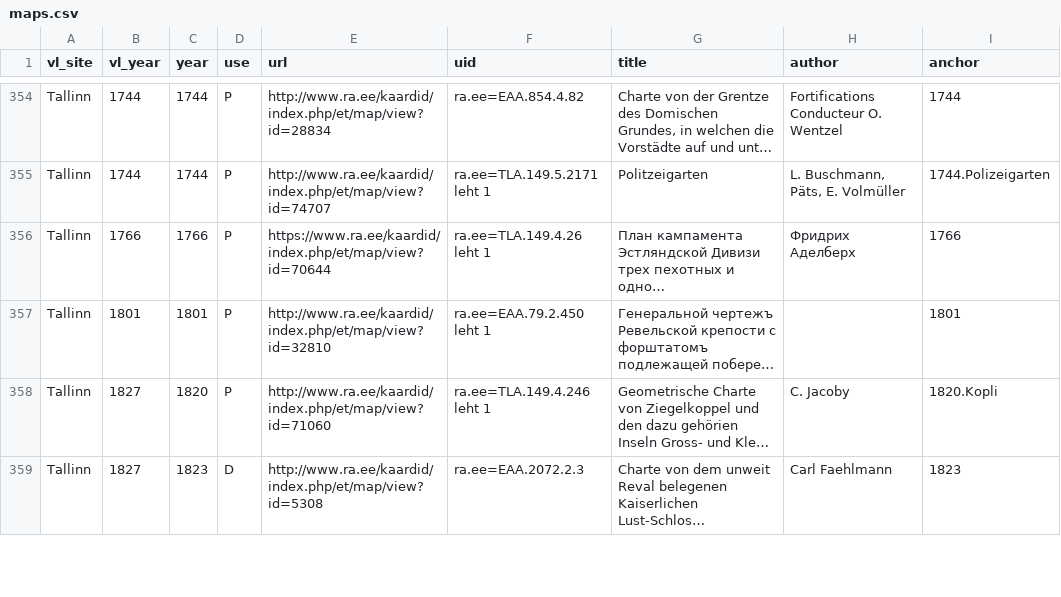
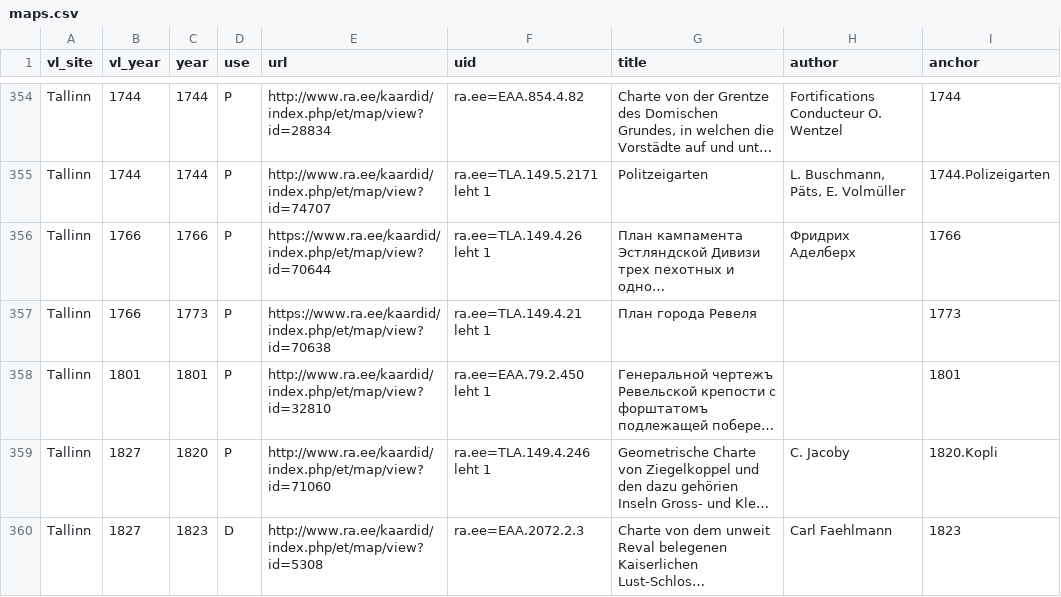
Before and after one commit to l6gistaja/vanalinnad, a CSV file: vector/common/vanalinnad_maps/maps.csv, drawn as a sheet; only a part is shown, gaps mark what is left out; long unchanged cells end in …; the diff names each change by its address in the sheet, - before the commit and + after, or states it on an @@ line.

Commit message:
Tallinn 1773

```diff
--- a/vector/common/vanalinnad_maps/maps.csv
+++ b/vector/common/vanalinnad_maps/maps.csv
+row 357: Tallinn | 1766 | 1773 | P | https://www.ra.ee/kaardid/index.php/et/map/view?id=70638 | ra.ee=TLA.149.4.21 leht 1 | План города Ревеля |  | 1773
```
Also changed, not shown: 8 other files.
